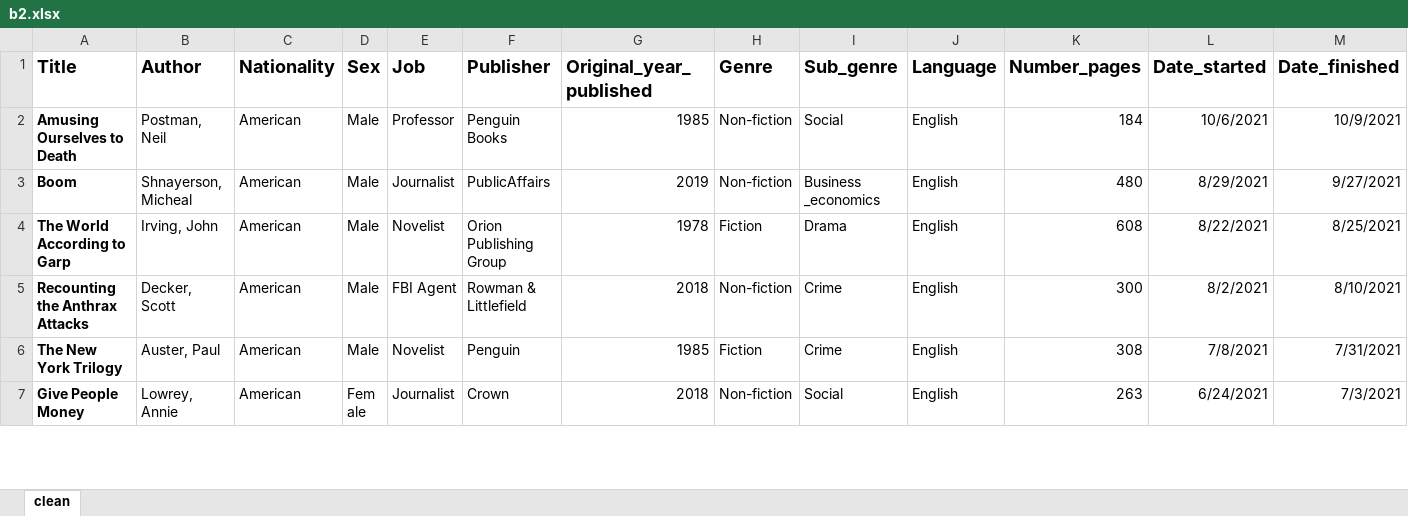
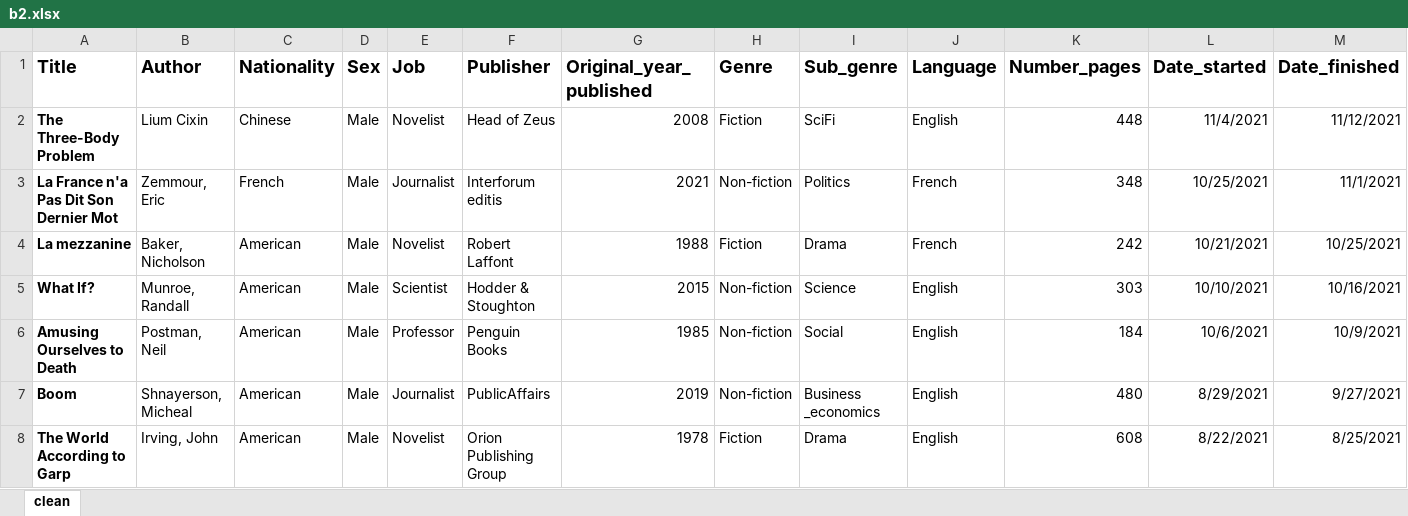
Before and after one commit to BCLG/b2dashapp, an Excel workbook: b2.xlsx, sheet clean, drawn as a sheet; only a part is shown; the shorter side is filled out with more unchanged rows; values as stored, in another font and other column widths than the file's, no borders; rows hold the shown columns only; the diff names each change by its address in the sheet, - before the commit and + after, or states it on an @@ line.

Commit message:
Add files via upload

```diff
--- a/b2.xlsx (sheet clean)
+++ b/b2.xlsx (sheet clean)
+row 2: The Three-Body Problem | Lium Cixin | Chinese | Male | Novelist | Head of Zeus | 2008 | Fiction | SciFi | English | 448 | 11/4/2021 | 11/12/2021
+row 3: La France n'a Pas Dit Son Dernier Mot | Zemmour, Eric | French | Male | Journalist | Interforum editis | 2021 | Non-fiction | Politics | French | 348 | 10/25/2021 | 11/1/2021
+row 4: La mezzanine | Baker, Nicholson | American | Male | Novelist | Robert Laffont | 1988 | Fiction | Drama | French | 242 | 10/21/2021 | 10/25/2021
+row 5: What If? | Munroe, Randall | American | Male | Scientist | Hodder & Stoughton | 2015 | Non-fiction | Science | English | 303 | 10/10/2021 | 10/16/2021
```
